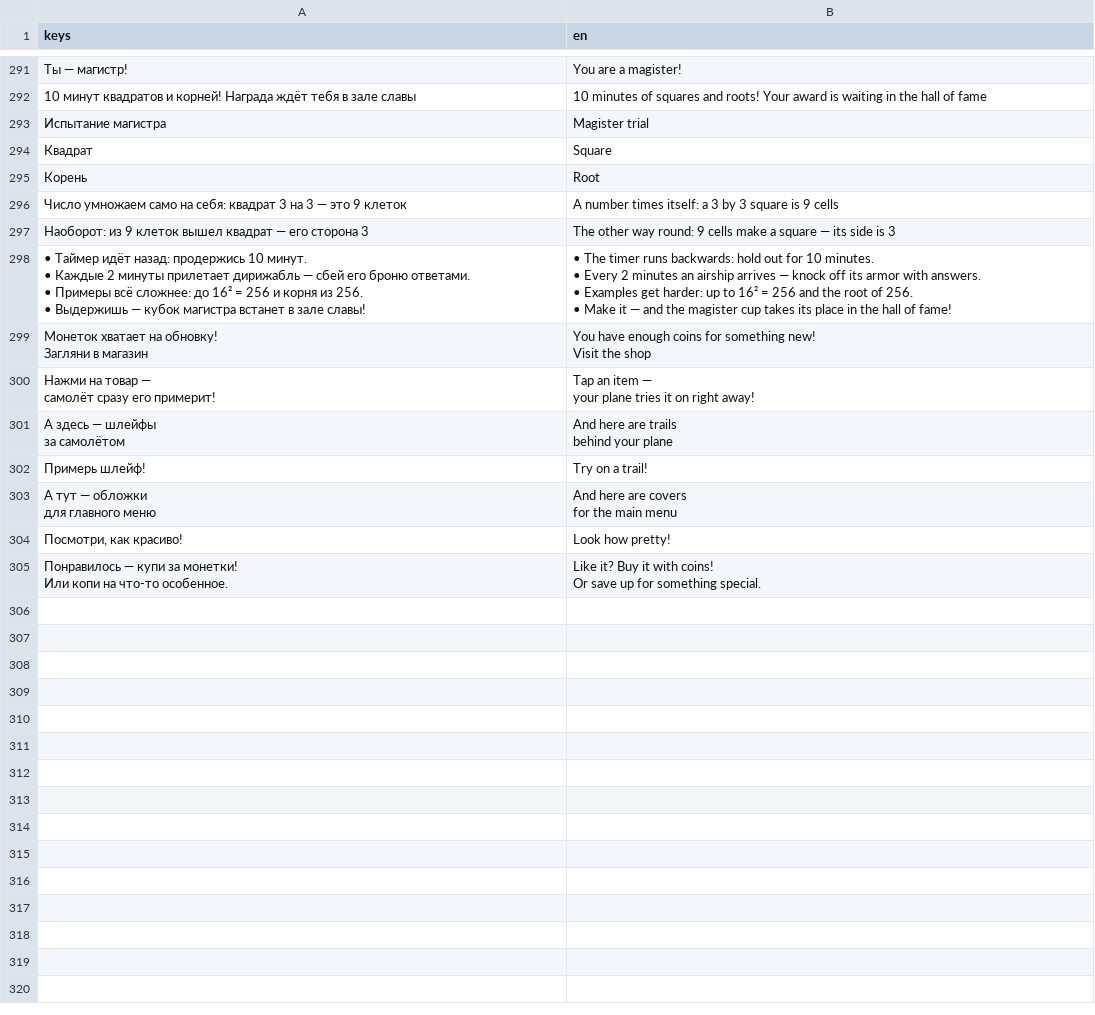
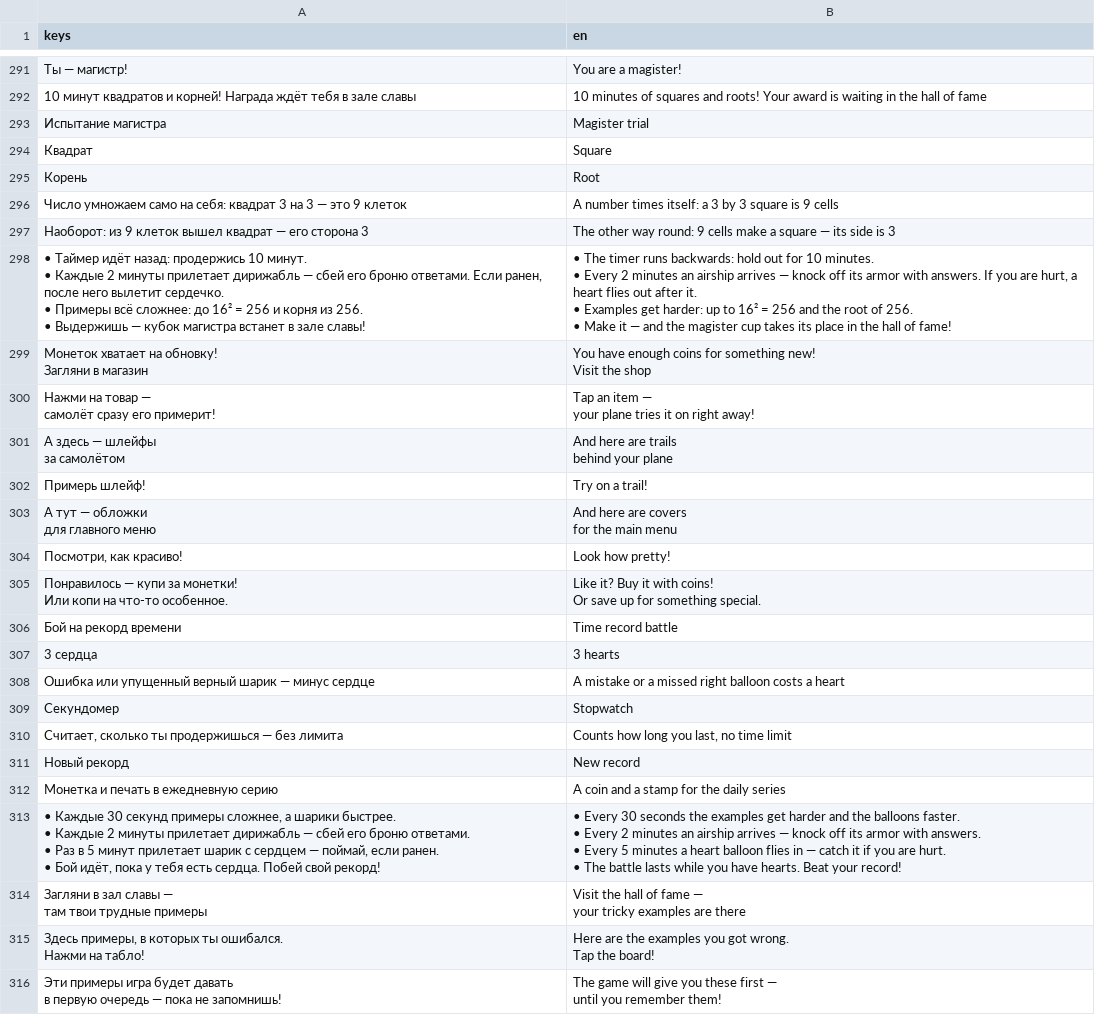
Before and after one commit to GGamezebo/quizmatik, a CSV file: src/common/localization/translations.csv, drawn as a sheet; only a part is shown, gaps mark what is left out; ↵ is a line break in a cell; the diff names each change by its address in the sheet, - before the commit and + after, or states it on an @@ line.

```diff
--- a/src/common/localization/translations.csv
+++ b/src/common/localization/translations.csv
-A298 (keys): …броню ответами. ↵ • Примеры…
+A298 (keys): …броню ответами. Если ранен, после него вылетит сердечко. ↵ • Примеры…
-B298 (en): …with answers. ↵ • Examples…
+B298 (en): …with answers. If you are hurt, a heart flies out after it. ↵ • Examples…
+row 306: Бой на рекорд времени | Time record battle
+row 307: 3 сердца | 3 hearts
+row 308: Ошибка или упущенный верный шарик — минус сердце | A mistake or a missed right balloon costs a heart
+row 309: Секундомер | Stopwatch
+row 310: Считает, сколько ты продержишься — без лимита | Counts how long you last, no time limit
+row 311: Новый рекорд | New record
+row 312: Монетка и печать в ежедневную серию | A coin and a stamp for the daily series
+row 313: • Каждые 30 секунд примеры сложнее, а шарики быстрее. ↵ • Каждые 2 минуты прилетает дирижабль — сбей его броню ответами. ↵ • Раз в 5 минут прилетает шарик с сердцем — поймай, если ранен. ↵ • Бой идёт, пока у тебя есть сердца. Побей свой рекорд! | • Every 30 seconds the examples get harder and the balloons faster. ↵ • Every 2 minutes an airship arrives — knock off its armor with answers. ↵ • Every 5 minutes a heart balloon flies in — catch it if you are hurt. ↵ • The battle lasts while you have hearts. Beat your record!
+row 314: Загляни в зал славы — ↵ там твои трудные примеры | Visit the hall of fame — ↵ your tricky examples are there
+row 315: Здесь примеры, в которых ты ошибался. ↵ Нажми на табло! | Here are the examples you got wrong. ↵ Tap the board!
+row 316: Эти примеры игра будет давать ↵ в первую очередь — пока не запомнишь! | The game will give you these first — ↵ until you remember them!
```
Also changed, not shown: 27 other files.
